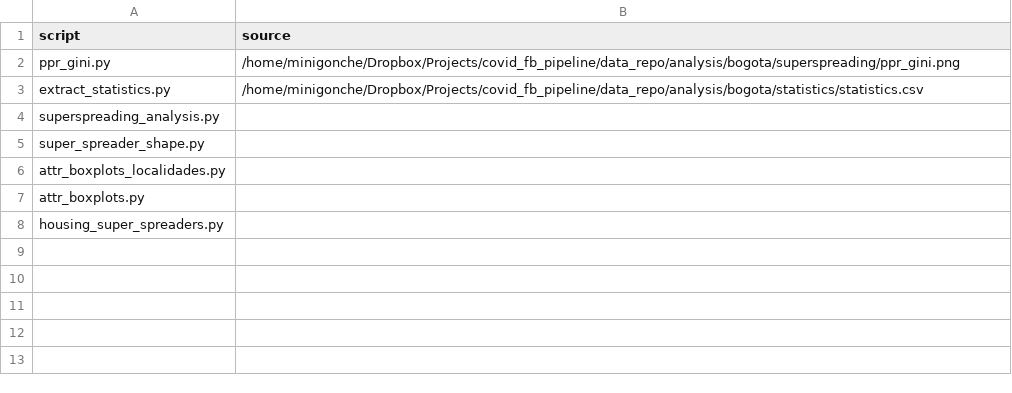
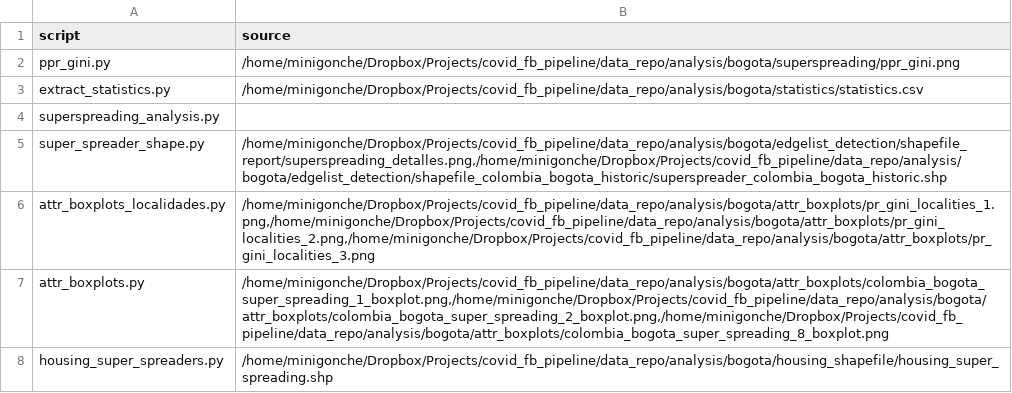
Before and after one commit to Data-Lama/covid_geoinsights_pipeline, a CSV file: pipeline_scripts/special_reports/bogota/export_locations.csv, drawn as a sheet.

Commit message:
typo

```diff
--- a/pipeline_scripts/special_reports/bogota/export_locations.csv
+++ b/pipeline_scripts/special_reports/bogota/export_locations.csv
@@ -4,5 +4,5 @@ extract_statistics.py	/home/minigonche/Dropbox/Projects/covid_fb_pipeline/data_r
 superspreading_analysis.py	
-super_spreader_shape.py	
-attr_boxplots_localidades.py	
-attr_boxplots.py	
-housing_super_spreaders.py	
+super_spreader_shape.py	/home/minigonche/Dropbox/Projects/covid_fb_pipeline/data_repo/analysis/bogota/edgelist_detection/shapefile_report/superspreading_detalles.png,/home/minigonche/Dropbox/Projects/covid_fb_pipeline/data_repo/analysis/bogota/edgelist_detection/shapefile_colombia_bogota_historic/superspreader_colombia_bogota_historic.shp
+attr_boxplots_localidades.py	/home/minigonche/Dropbox/Projects/covid_fb_pipeline/data_repo/analysis/bogota/attr_boxplots/pr_gini_localities_1.png,/home/minigonche/Dropbox/Projects/covid_fb_pipeline/data_repo/analysis/bogota/attr_boxplots/pr_gini_localities_2.png,/home/minigonche/Dropbox/Projects/covid_fb_pipeline/data_repo/analysis/bogota/attr_boxplots/pr_gini_localities_3.png
+attr_boxplots.py	/home/minigonche/Dropbox/Projects/covid_fb_pipeline/data_repo/analysis/bogota/attr_boxplots/colombia_bogota_super_spreading_1_boxplot.png,/home/minigonche/Dropbox/Projects/covid_fb_pipeline/data_repo/analysis/bogota/attr_boxplots/colombia_bogota_super_spreading_2_boxplot.png,/home/minigonche/Dropbox/Projects/covid_fb_pipeline/data_repo/analysis/bogota/attr_boxplots/colombia_bogota_super_spreading_8_boxplot.png
+housing_super_spreaders.py	/home/minigonche/Dropbox/Projects/covid_fb_pipeline/data_repo/analysis/bogota/housing_shapefile/housing_super_spreading.shp
```
Also changed, not shown: 1 other file.
